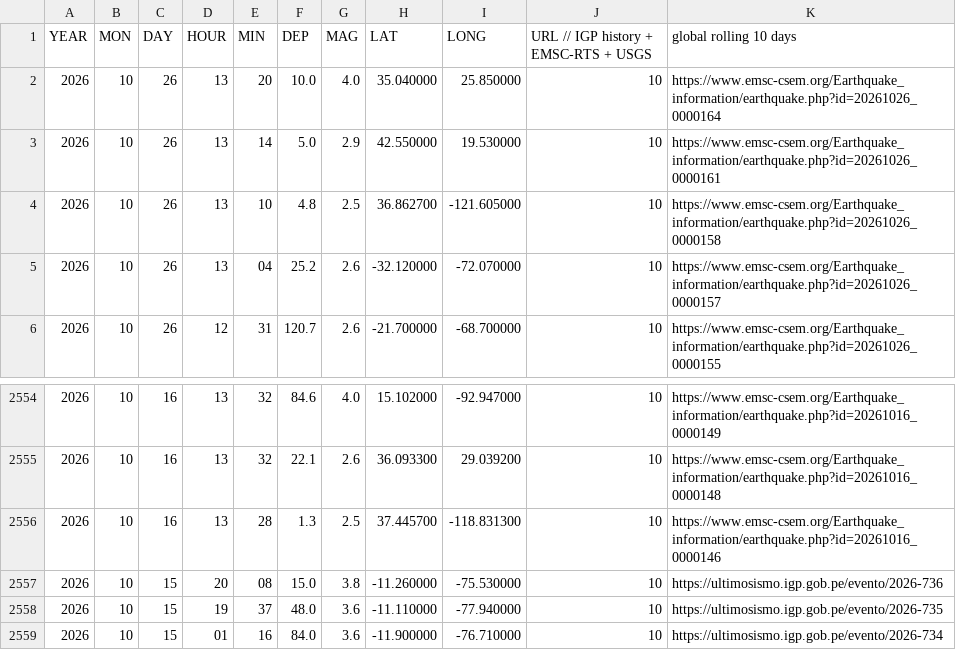
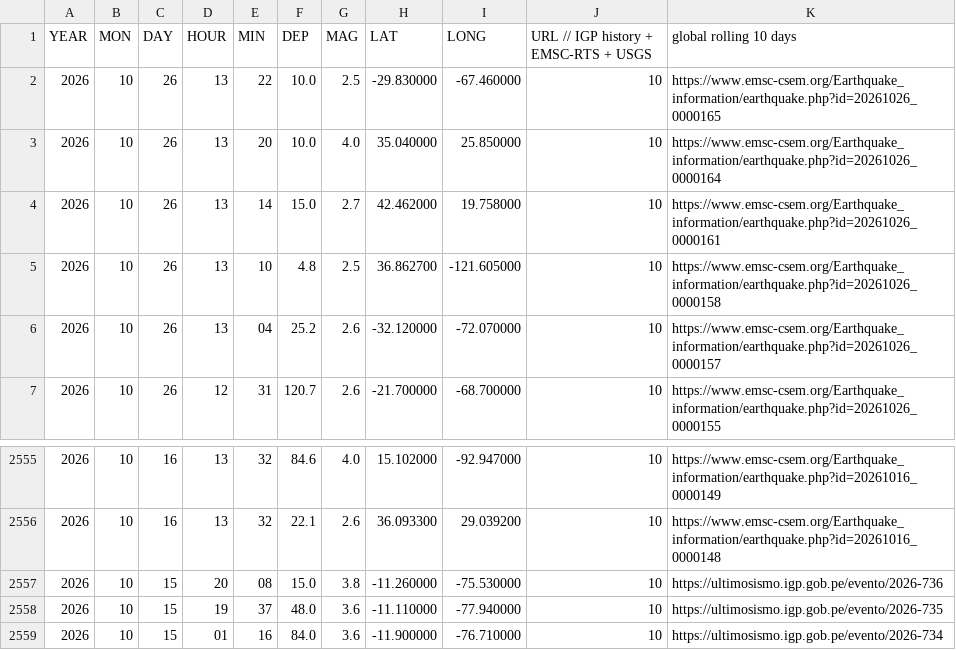
Before and after one commit to jcparodi-hue/earthquake3d-igp, a CSV file: docs/igp_7dias_eq3d_backup.csv, drawn as a sheet; only a part is shown, gaps mark what is left out.

```diff
--- a/docs/igp_7dias_eq3d_backup.csv
+++ b/docs/igp_7dias_eq3d_backup.csv
@@ -1,4 +1,5 @@
 YEAR, MON, DAY, HOUR, MIN, DEP, MAG, LAT, LONG, URL   // IGP history + EMSC-RTS + USGS, global rolling 10 days
+2026,10,26,13,22,10.0,2.5,-29.830000,-67.460000,10,https://www.emsc-csem.org/Earthquake_information/earthquake.php?id=20261026_0000165
 2026,10,26,13,20,10.0,4.0,35.040000,25.850000,10,https://www.emsc-csem.org/Earthquake_information/earthquake.php?id=20261026_0000164
-2026,10,26,13,14,5.0,2.9,42.550000,19.530000,10,https://www.emsc-csem.org/Earthquake_information/earthquake.php?id=20261026_0000161
+2026,10,26,13,14,15.0,2.7,42.462000,19.758000,10,https://www.emsc-csem.org/Earthquake_information/earthquake.php?id=20261026_0000161
 2026,10,26,13,10,4.8,2.5,36.862700,-121.605000,10,https://www.emsc-csem.org/Earthquake_information/earthquake.php?id=20261026_0000158
@@ -2555,3 +2556,2 @@ YEAR, MON, DAY, HOUR, MIN, DEP, MAG, LAT, LONG, URL   // IGP history + EMSC-RTS
 2026,10,16,13,32,22.1,2.6,36.093300,29.039200,10,https://www.emsc-csem.org/Earthquake_information/earthquake.php?id=20261016_0000148
-2026,10,16,13,28,1.3,2.5,37.445700,-118.831300,10,https://www.emsc-csem.org/Earthquake_information/earthquake.php?id=20261016_0000146
 2026,10,15,20,08,15.0,3.8,-11.260000,-75.530000,10,https://ultimosismo.igp.gob.pe/evento/2026-736
```
Also changed, not shown: docs/duplicados.csv, docs/historial_actualizaciones.csv, 4 other files.
